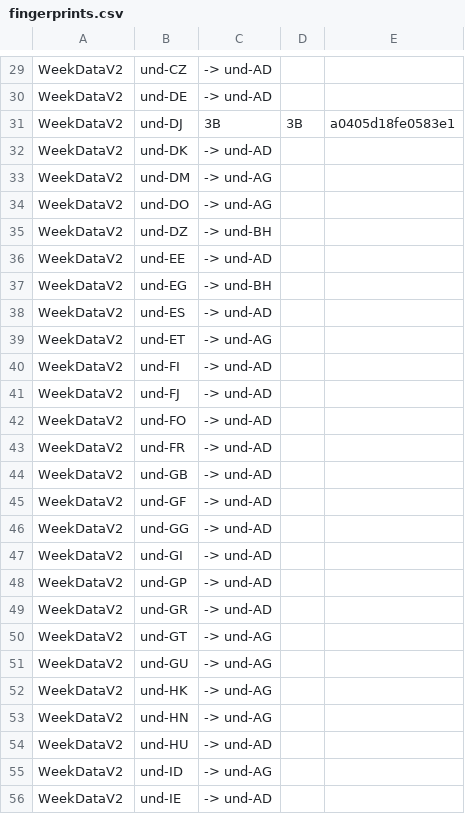
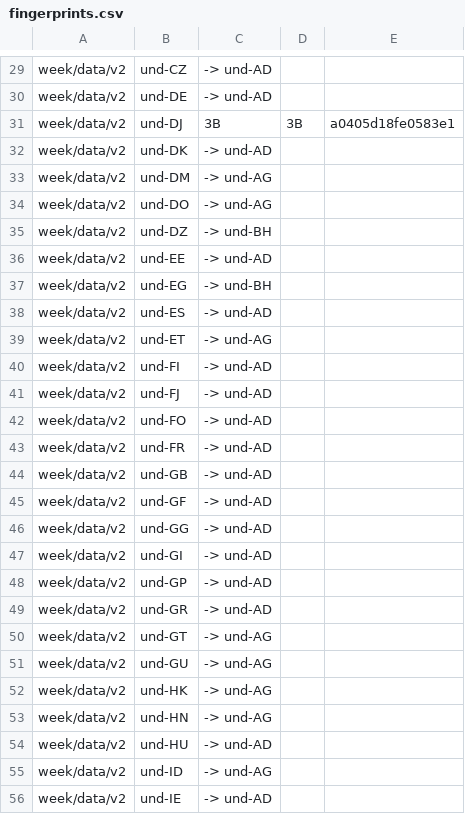
Before and after one commit to unicode-org/icu4x, a CSV file: provider/data/calendar/fingerprints.csv, drawn as a sheet; only a part is shown, gaps mark what is left out; the diff covers the shown part only; the diff names each change by its address in the sheet, - before the commit and + after, or states it on an @@ line.

```diff
--- a/provider/data/calendar/fingerprints.csv
+++ b/provider/data/calendar/fingerprints.csv
-A29:A56: WeekDataV2
+A29:A56: week/data/v2
```
Also changed, not shown: 94 edited cells elsewhere in this file, provider/data/collator/fingerprints.csv, provider/data/decimal/fingerprints.csv, 10 other files.
